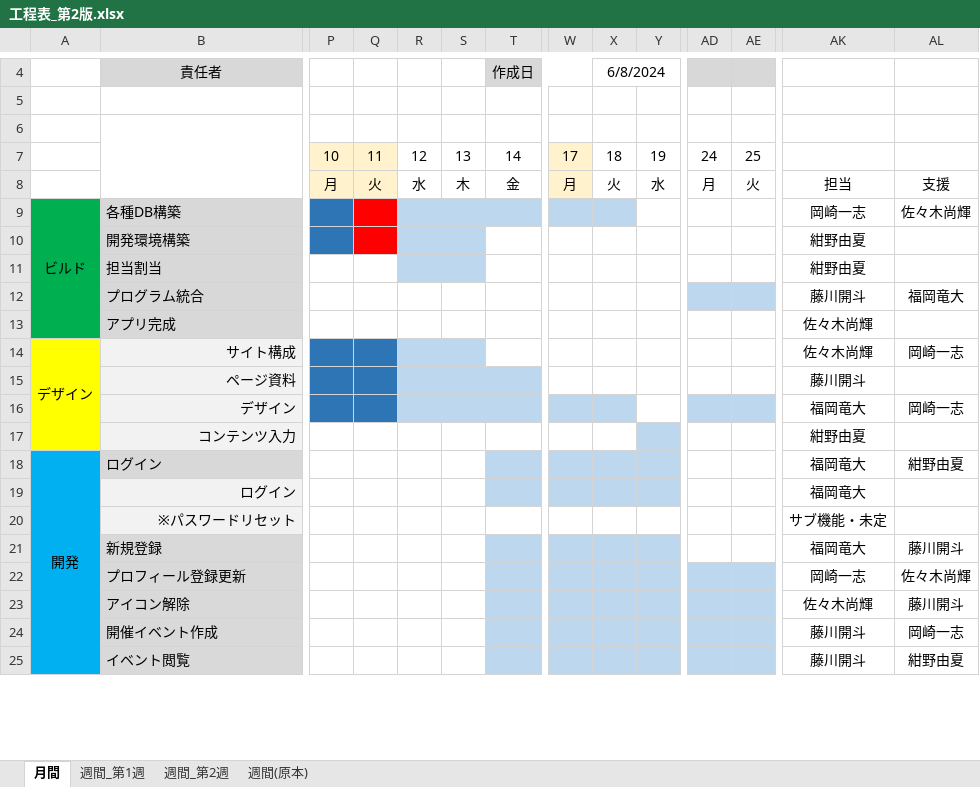
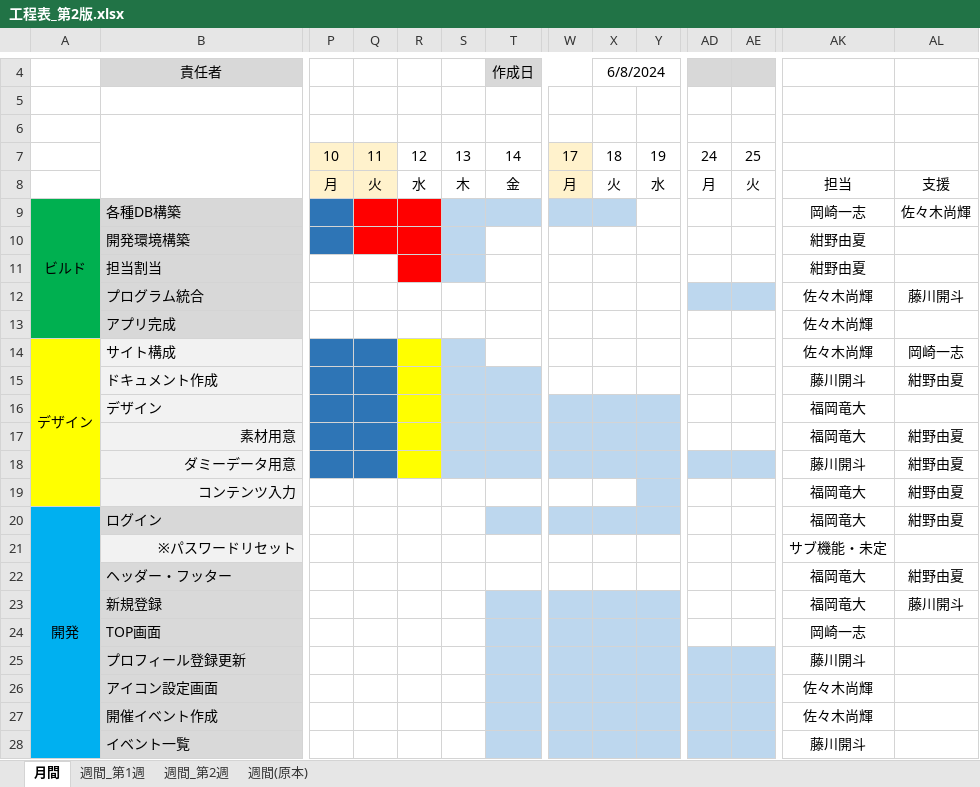
Before and after one commit to plusdojo2024/E4, an Excel workbook: doc/30_工程表/工程表_第2版.xlsx, sheet 月間, drawn as a sheet; only a part is shown, gaps mark what is left out; values as stored, in another font and other column widths than the file's, no borders; charts and pictures and conditional formats not drawn; removed rows and columns are numbered as before the commit, all else as after; rows hold the shown columns only; the diff covers the shown part only; the diff names each change by its address in the sheet, - before the commit and + after, or states it on an @@ line.

```diff
--- a/doc/30_工程表/工程表_第2版.xlsx (sheet 月間)
+++ b/doc/30_工程表/工程表_第2版.xlsx (sheet 月間)
-R9:R11 fill: #BDD7EE
+R9:R11 fill: #FF0000
-AK12: 藤川開斗
+AK12: 佐々木尚輝
-AL12: 福岡竜大
+AL12: 藤川開斗
-B14 alignment: right
+B14 alignment: left
-R14 fill: #BDD7EE
+R14 fill: #FFFF00
+row 15:  | ドキュメント作成 |  |  |  |  |  |  |  |  |  |  | 藤川開斗 | 紺野由夏
+row 16:  | デザイン |  |  |  |  |  |  |  |  |  |  | 福岡竜大
+row 17:  | 素材用意 |  |  |  |  |  |  |  |  |  |  | 福岡竜大 | 紺野由夏
-B18: ページ資料
+B18: ダミーデータ用意
-R18 fill: #BDD7EE
+R18 fill: #FFFF00
-W18:Y18 fill: none
+W18:Y18 fill: #BDD7EE
-AD18:AE18 fill: none
+AD18:AE18 fill: #BDD7EE
-AL18: (empty)
+AL18: 紺野由夏
-B19: デザイン
+B19: コンテンツ入力
-P19:Q19 fill: #2E75B6
+P19:Q19 fill: none
-R19:T19 fill: #BDD7EE
+R19:T19 fill: none
-W19:X19 fill: #BDD7EE
+W19:X19 fill: none
-Y19 fill: none
+Y19 fill: #BDD7EE
-AD19:AE19 fill: #BDD7EE
+AD19:AE19 fill: none
-AL19: 岡崎一志
+AL19: 紺野由夏
-row 17:  | コンテンツ入力 |  |  |  |  |  |  |  |  |  |  | 紺野由夏
-row 19:  | ログイン |  |  |  |  |  |  |  |  |  |  | 福岡竜大
+row 22:  | ヘッダー・フッター |  |  |  |  |  |  |  |  |  |  | 福岡竜大 | 紺野由夏
-row 22:  | プロフィール登録更新 |  |  |  |  |  |  |  |  |  |  | 岡崎一志 | 佐々木尚輝
+row 24:  | TOP画面 |  |  |  |  |  |  |  |  |  |  | 岡崎一志
+row 25:  | プロフィール登録更新 |  |  |  |  |  |  |  |  |  |  | 藤川開斗
-B26: アイコン解除
+B26: アイコン設定画面
-AL26: 藤川開斗
+AL26: (empty)
-AK27: 藤川開斗
+AK27: 佐々木尚輝
-AL27: 岡崎一志
+AL27: (empty)
-B28: イベント閲覧
+B28: イベント一覧
-AL28: 紺野由夏
+AL28: (empty)
```
Also changed, not shown: 6 added rows, 1 removed row, 2 edited cells and cell formats elsewhere in this sheet, charts or pictures, 3 other files.
